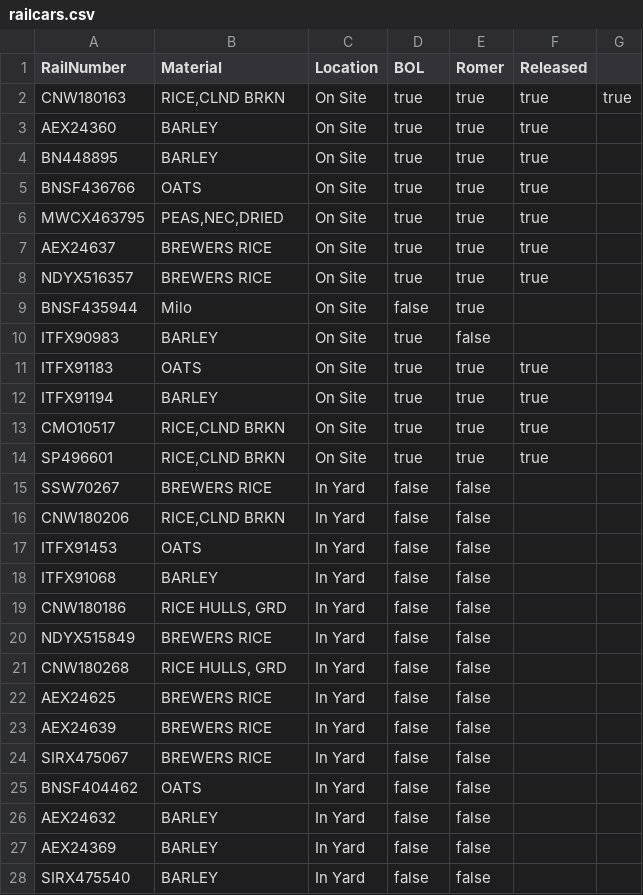
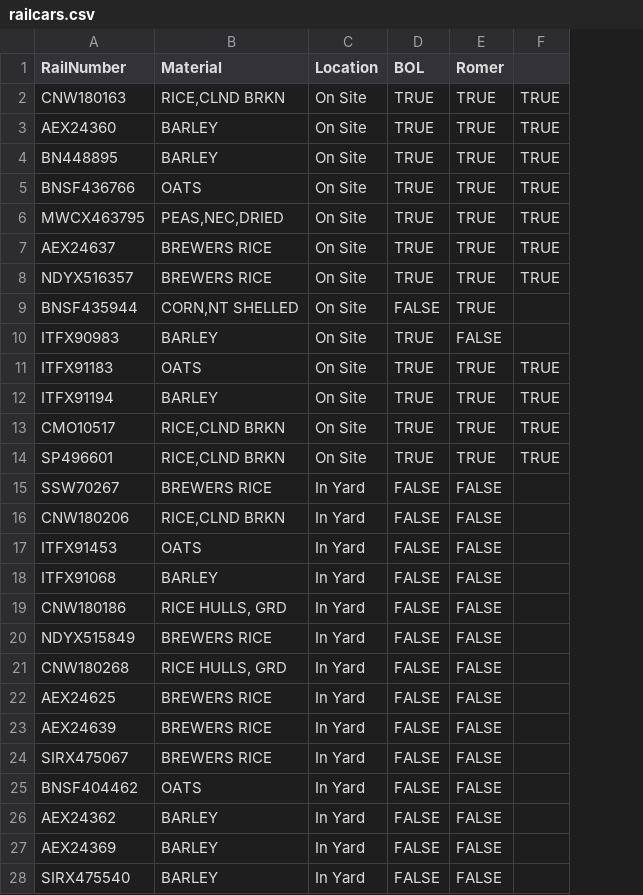
Before and after one commit to loremIpsum6321/DDS, a CSV file: data/railcars.csv, drawn as a sheet; only a part is shown; removed rows and columns are numbered as before the commit, all else as after; the diff covers the shown part only; the diff names each change by its address in the sheet, - before the commit and + after, or states it on an @@ line.

```diff
--- a/data/railcars.csv
+++ b/data/railcars.csv
-column F (Released), rows 2-14: true | true | true | true | true | true | true |  |  | true | true | true | true
-column G, row 2: true
+column F, rows 2-14: TRUE | TRUE | TRUE | TRUE | TRUE | TRUE | TRUE |  |  | TRUE | TRUE | TRUE | TRUE
-D2:D8 (BOL): true
+D2:D8 (BOL): TRUE
-E2:E9 (Romer): true
+E2:E9 (Romer): TRUE
-B9 (Material): Milo
+B9 (Material): CORN,NT SHELLED
-D9 (BOL): false
+D9 (BOL): FALSE
-D10:D14 (BOL): true
+D10:D14 (BOL): TRUE
-E10 (Romer): false
+E10 (Romer): FALSE
-E11:E14 (Romer): true
+E11:E14 (Romer): TRUE
-D15:D28 (BOL): false
+D15:D28 (BOL): FALSE
-E15:E28 (Romer): false
+E15:E28 (Romer): FALSE
-A26 (RailNumber): AEX24632
+A26 (RailNumber): AEX24362
```
Also changed, not shown: 5 added rows and 2 edited cells elsewhere in this file, 9 other files.
